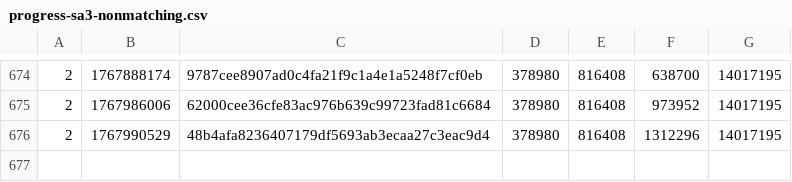
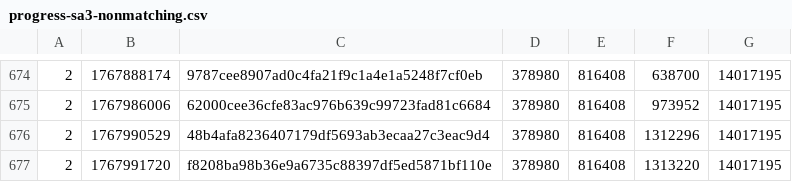
Before and after one commit to SAT-R/sa3, a CSV file: reports/progress-sa3-nonmatching.csv, drawn as a sheet; only a part is shown, gaps mark what is left out; the diff names each change by its address in the sheet, - before the commit and + after, or states it on an @@ line.

```diff
--- a/reports/progress-sa3-nonmatching.csv
+++ b/reports/progress-sa3-nonmatching.csv
+row 677: 2 | 1767991720 | f8208ba98b36e9a6735c88397df5ed5871bf110e | 378980 | 816408 | 1313220 | 14017195
```
Also changed, not shown: reports/progress-sa3-matching.csv, 1 other file.
